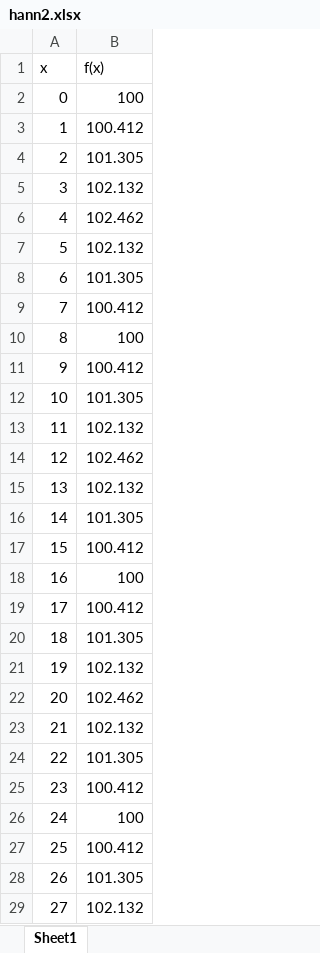
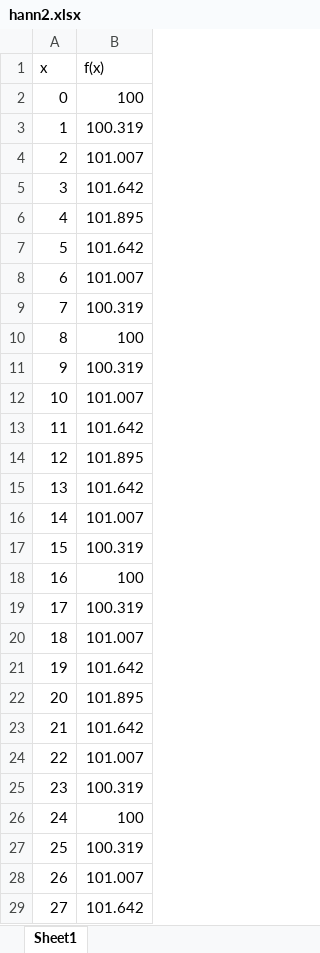
Before and after one commit to mhasan004/Image-Processing-Program, an Excel workbook: HW4/Excell graphs/Problem 1/3) Hann/hann2.xlsx, sheet Sheet1, drawn as a sheet; only a part is shown; values as stored, in another font and other column widths than the file's, no borders; charts and pictures not drawn; the diff covers the shown part only; the diff names each change by its address in the sheet, - before the commit and + after, or states it on an @@ line.

```diff
--- a/HW4/Excell graphs/Problem 1/3) Hann/hann2.xlsx (sheet Sheet1)
+++ b/HW4/Excell graphs/Problem 1/3) Hann/hann2.xlsx (sheet Sheet1)
-B3 (f(x)): 100.412
+B3 (f(x)): 100.319
-B4 (f(x)): 101.305
+B4 (f(x)): 101.007
-B5 (f(x)): 102.132
+B5 (f(x)): 101.642
-B6 (f(x)): 102.462
+B6 (f(x)): 101.895
-B7 (f(x)): 102.132
+B7 (f(x)): 101.642
-B8 (f(x)): 101.305
+B8 (f(x)): 101.007
-B9 (f(x)): 100.412
+B9 (f(x)): 100.319
-B11 (f(x)): 100.412
+B11 (f(x)): 100.319
-B12 (f(x)): 101.305
+B12 (f(x)): 101.007
-B13 (f(x)): 102.132
+B13 (f(x)): 101.642
-B14 (f(x)): 102.462
+B14 (f(x)): 101.895
-B15 (f(x)): 102.132
+B15 (f(x)): 101.642
-B16 (f(x)): 101.305
+B16 (f(x)): 101.007
-B17 (f(x)): 100.412
+B17 (f(x)): 100.319
-B19 (f(x)): 100.412
+B19 (f(x)): 100.319
-B20 (f(x)): 101.305
+B20 (f(x)): 101.007
-B21 (f(x)): 102.132
+B21 (f(x)): 101.642
-B22 (f(x)): 102.462
+B22 (f(x)): 101.895
-B23 (f(x)): 102.132
+B23 (f(x)): 101.642
-B24 (f(x)): 101.305
+B24 (f(x)): 101.007
-B25 (f(x)): 100.412
+B25 (f(x)): 100.319
-B27 (f(x)): 100.412
+B27 (f(x)): 100.319
-B28 (f(x)): 101.305
+B28 (f(x)): 101.007
-B29 (f(x)): 102.132
+B29 (f(x)): 101.642
```
Also changed, not shown: 200 edited cells elsewhere in this sheet, charts or pictures, 19 other files.
